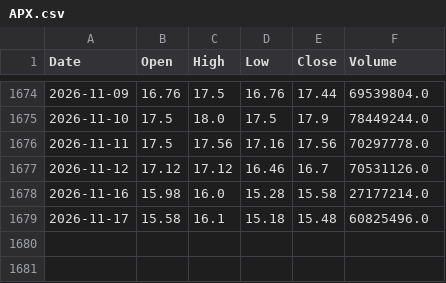
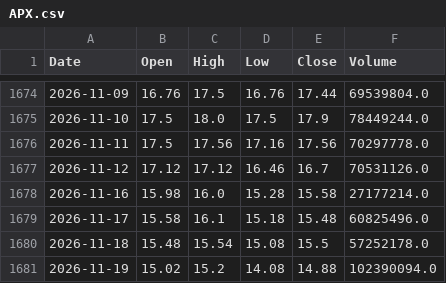
Before and after one commit to AlvinTubtub/pse-stock-price-forecast-corrected-research, a CSV file: backend/data/raw/APX.csv, drawn as a sheet; only a part is shown, gaps mark what is left out; the diff names each change by its address in the sheet, - before the commit and + after, or states it on an @@ line.

```diff
--- a/backend/data/raw/APX.csv
+++ b/backend/data/raw/APX.csv
+row 1680: 2026-11-18 | 15.48 | 15.54 | 15.08 | 15.5 | 57252178.0
+row 1681: 2026-11-19 | 15.02 | 15.2 | 14.08 | 14.88 | 102390094.0
```
Also changed, not shown: backend/data/raw/BPI.csv, backend/data/raw/GLO.csv, 49 other files.
